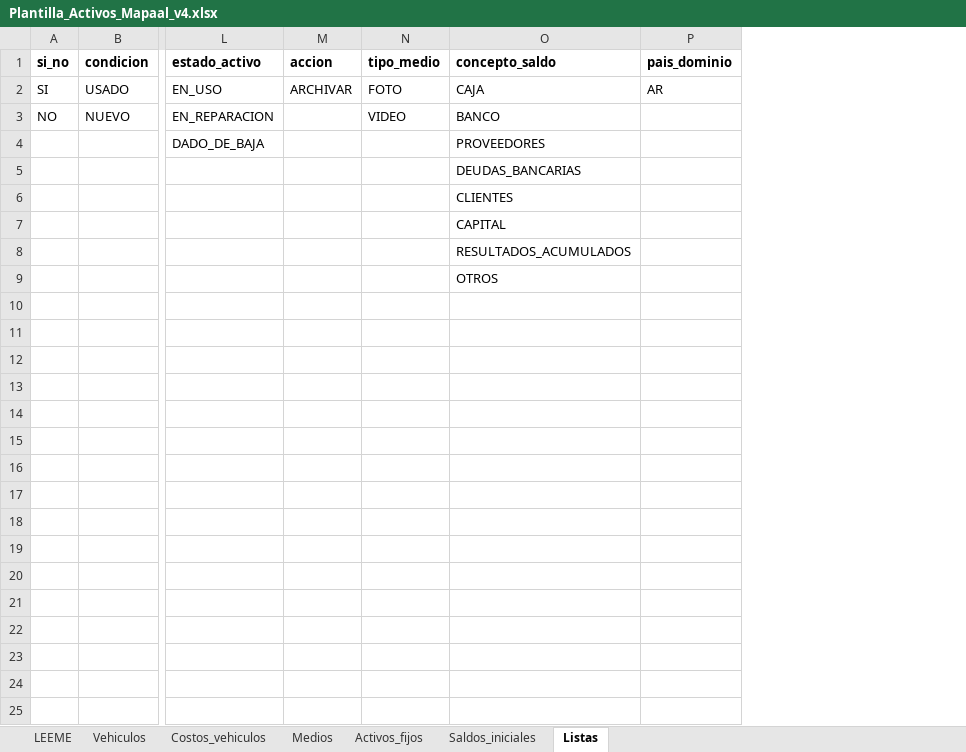
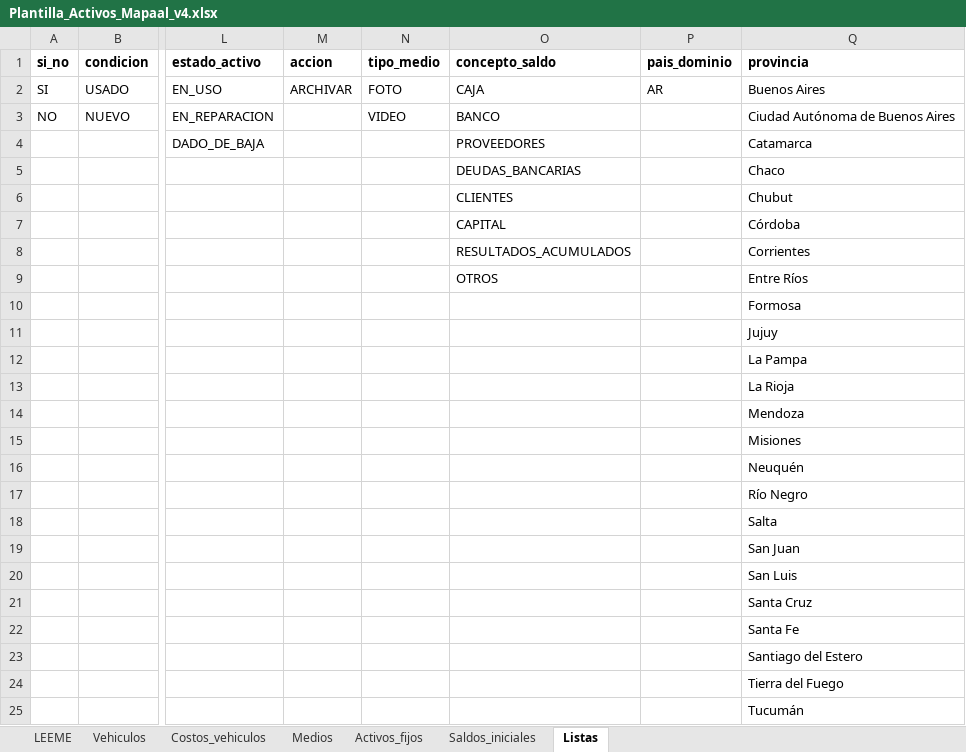
Before and after one commit to csorianoai/nadakki-dashboard, an Excel workbook: public/assets/centro-operativo/Plantilla_Activos_Mapaal_v4.xlsx, sheet Listas, drawn as a sheet; only a part is shown, gaps mark what is left out; values as stored, in another font and other column widths than the file's, no borders; rows hold the shown columns only; the diff names each change by its address in the sheet, - before the commit and + after, or states it on an @@ line.

```diff
--- a/public/assets/centro-operativo/Plantilla_Activos_Mapaal_v4.xlsx (sheet Listas)
+++ b/public/assets/centro-operativo/Plantilla_Activos_Mapaal_v4.xlsx (sheet Listas)
+column Q (provincia), rows 2-10: Buenos Aires | Ciudad Autónoma de Buenos Aires | Catamarca | Chaco | Chubut | Córdoba | Corrientes | Entre Ríos | Formosa
+row 11:  |  |  |  |  |  |  | Jujuy
+row 12:  |  |  |  |  |  |  | La Pampa
+row 13:  |  |  |  |  |  |  | La Rioja
+row 14:  |  |  |  |  |  |  | Mendoza
+row 15:  |  |  |  |  |  |  | Misiones
+row 16:  |  |  |  |  |  |  | Neuquén
+row 17:  |  |  |  |  |  |  | Río Negro
+row 18:  |  |  |  |  |  |  | Salta
+row 19:  |  |  |  |  |  |  | San Juan
+row 20:  |  |  |  |  |  |  | San Luis
+row 21:  |  |  |  |  |  |  | Santa Cruz
+row 22:  |  |  |  |  |  |  | Santa Fe
+row 23:  |  |  |  |  |  |  | Santiago del Estero
+row 24:  |  |  |  |  |  |  | Tierra del Fuego
+row 25:  |  |  |  |  |  |  | Tucumán
```
Also changed, not shown: sheet Vehiculos, sheet Costos_vehiculos, sheet LEEME.
